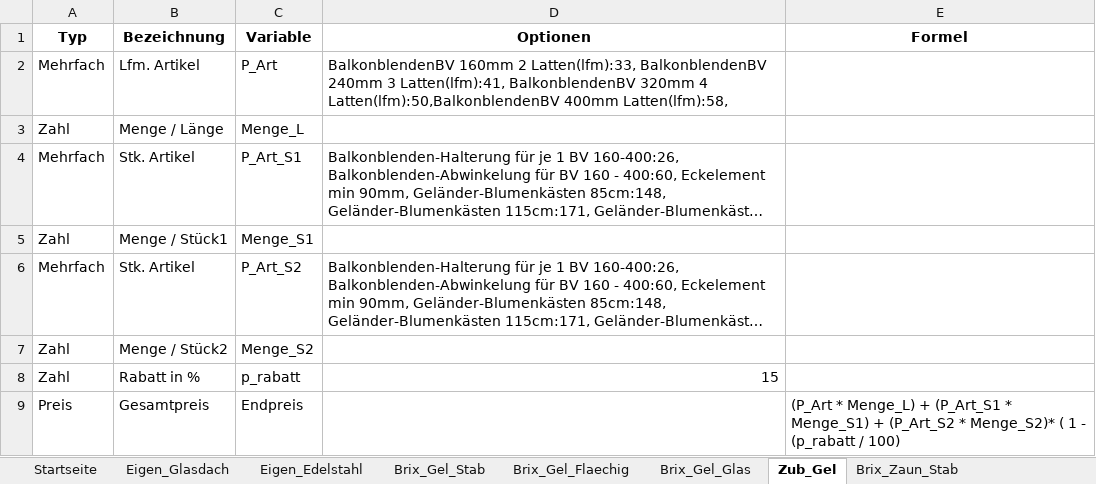
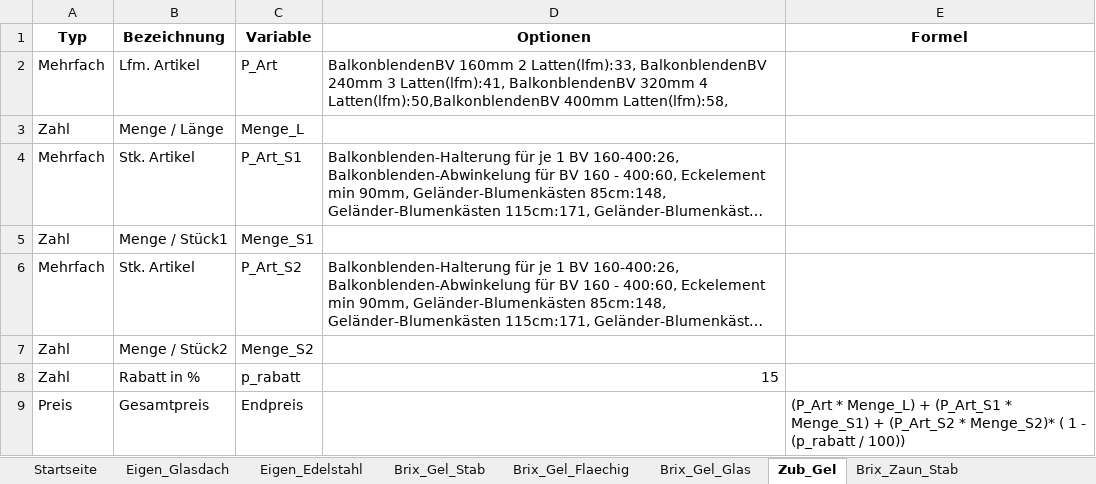
Before and after one commit to meingassnermatthias-eng/BrixKalkGel-nder, an Excel workbook: katalog.xlsx, sheet Zub_Gel, drawn as a sheet; long unchanged cells end in …; values as stored, in another font and other column widths than the file's, no borders; the diff names each change by its address in the sheet, - before the commit and + after, or states it on an @@ line.

Commit message:
Add files via upload

```diff
--- a/katalog.xlsx (sheet Zub_Gel)
+++ b/katalog.xlsx (sheet Zub_Gel)
-E9 (Formel): …(p_rabatt / 100)
+E9 (Formel): …(p_rabatt / 100))
```
